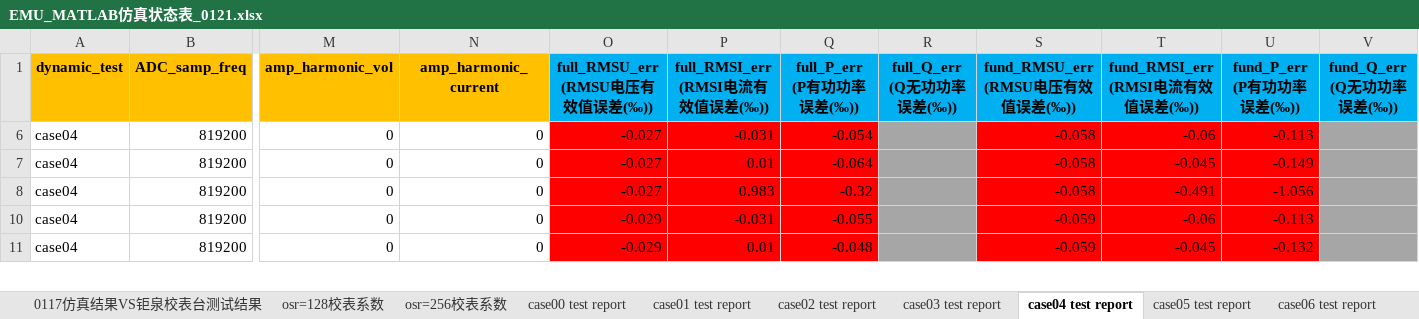
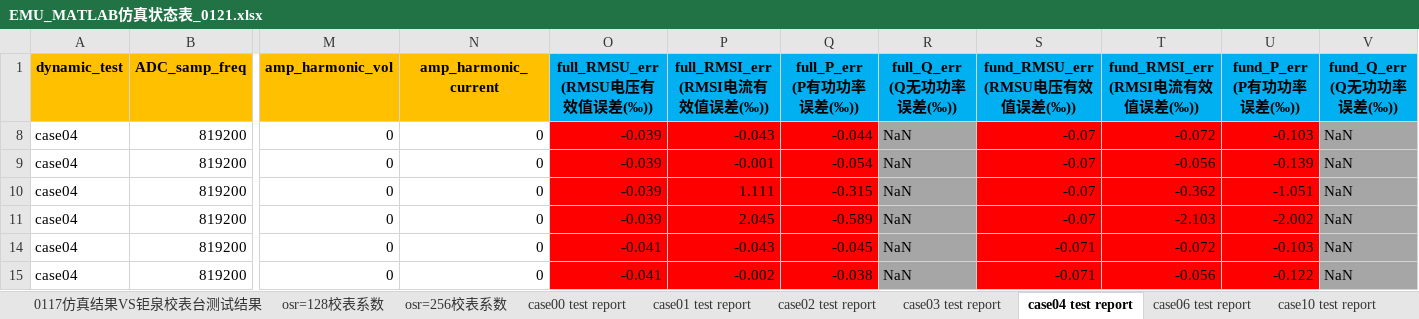
Before and after one commit to wzfhd/library, an Excel workbook: emu_result_process/data/EMU_MATLAB仿真状态表_0121.xlsx, sheet case04 test report, drawn as a sheet; only a part is shown, gaps mark what is left out; values as stored, in another font and other column widths than the file's, no borders; conditional formats not drawn; addresses are those after the commit; rows hold the shown columns only; the diff covers the shown part only; the diff names each change by its address in the sheet, - before the commit and + after, or states it on an @@ line.

```diff
--- a/emu_result_process/data/EMU_MATLAB仿真状态表_0121.xlsx (sheet case04 test report)
+++ b/emu_result_process/data/EMU_MATLAB仿真状态表_0121.xlsx (sheet case04 test report)
-sheet tab: case05 test report
-O8:O10 (full_RMSU_err (RMSU电压有效值误差(‰))): -0.027
+O8:O10 (full_RMSU_err (RMSU电压有效值误差(‰))): -0.039
-P8 (full_RMSI_err (RMSI电流有效值误差(‰))): -0.031
+P8 (full_RMSI_err (RMSI电流有效值误差(‰))): -0.043
-Q8 (full_P_err (P有功功率误差(‰))): -0.054
+Q8 (full_P_err (P有功功率误差(‰))): -0.044
-R8:R10 (full_Q_err (Q无功功率误差(‰))): (empty)
+R8:R10 (full_Q_err (Q无功功率误差(‰))): NaN
-S8:S10 (fund_RMSU_err (RMSU电压有效值误差(‰))): -0.058
+S8:S10 (fund_RMSU_err (RMSU电压有效值误差(‰))): -0.07
-T8 (fund_RMSI_err (RMSI电流有效值误差(‰))): -0.06
+T8 (fund_RMSI_err (RMSI电流有效值误差(‰))): -0.072
-U8 (fund_P_err (P有功功率误差(‰))): -0.113
+U8 (fund_P_err (P有功功率误差(‰))): -0.103
-V8:V10 (fund_Q_err (Q无功功率误差(‰))): (empty)
+V8:V10 (fund_Q_err (Q无功功率误差(‰))): NaN
-P9 (full_RMSI_err (RMSI电流有效值误差(‰))): 0.01
+P9 (full_RMSI_err (RMSI电流有效值误差(‰))): -0.001
-Q9 (full_P_err (P有功功率误差(‰))): -0.064
+Q9 (full_P_err (P有功功率误差(‰))): -0.054
-T9 (fund_RMSI_err (RMSI电流有效值误差(‰))): -0.045
+T9 (fund_RMSI_err (RMSI电流有效值误差(‰))): -0.056
-U9 (fund_P_err (P有功功率误差(‰))): -0.149
+U9 (fund_P_err (P有功功率误差(‰))): -0.139
-P10 (full_RMSI_err (RMSI电流有效值误差(‰))): 0.983
+P10 (full_RMSI_err (RMSI电流有效值误差(‰))): 1.111
-Q10 (full_P_err (P有功功率误差(‰))): -0.32
+Q10 (full_P_err (P有功功率误差(‰))): -0.315
-T10 (fund_RMSI_err (RMSI电流有效值误差(‰))): -0.491
+T10 (fund_RMSI_err (RMSI电流有效值误差(‰))): -0.362
-U10 (fund_P_err (P有功功率误差(‰))): -1.056
+U10 (fund_P_err (P有功功率误差(‰))): -1.051
+row 11: case04 | 819200 | 0 | 0 | -0.039 | 2.045 | -0.589 | NaN | -0.07 | -2.103 | -2.002 | NaN
-O14:O15 (full_RMSU_err (RMSU电压有效值误差(‰))): -0.029
+O14:O15 (full_RMSU_err (RMSU电压有效值误差(‰))): -0.041
-P14 (full_RMSI_err (RMSI电流有效值误差(‰))): -0.031
+P14 (full_RMSI_err (RMSI电流有效值误差(‰))): -0.043
-Q14 (full_P_err (P有功功率误差(‰))): -0.055
+Q14 (full_P_err (P有功功率误差(‰))): -0.045
-R14:R15 (full_Q_err (Q无功功率误差(‰))): (empty)
+R14:R15 (full_Q_err (Q无功功率误差(‰))): NaN
-S14:S15 (fund_RMSU_err (RMSU电压有效值误差(‰))): -0.059
+S14:S15 (fund_RMSU_err (RMSU电压有效值误差(‰))): -0.071
-T14 (fund_RMSI_err (RMSI电流有效值误差(‰))): -0.06
+T14 (fund_RMSI_err (RMSI电流有效值误差(‰))): -0.072
-U14 (fund_P_err (P有功功率误差(‰))): -0.113
+U14 (fund_P_err (P有功功率误差(‰))): -0.103
-V14:V15 (fund_Q_err (Q无功功率误差(‰))): (empty)
+V14:V15 (fund_Q_err (Q无功功率误差(‰))): NaN
-P15 (full_RMSI_err (RMSI电流有效值误差(‰))): 0.01
+P15 (full_RMSI_err (RMSI电流有效值误差(‰))): -0.002
-Q15 (full_P_err (P有功功率误差(‰))): -0.048
+Q15 (full_P_err (P有功功率误差(‰))): -0.038
-T15 (fund_RMSI_err (RMSI电流有效值误差(‰))): -0.045
+T15 (fund_RMSI_err (RMSI电流有效值误差(‰))): -0.056
-U15 (fund_P_err (P有功功率误差(‰))): -0.132
+U15 (fund_P_err (P有功功率误差(‰))): -0.122
```
Also changed, not shown: 47 added rows and 340 edited cells elsewhere in this sheet, sheet case00 test report, sheet case15 test report, sheet case02 test report, sheet case01 test report, sheet case03 test report, sheet case14 test report, 8 more sheets, hidden cells, emu_result_process/data/新建 XLSX 工作表.xlsx.
